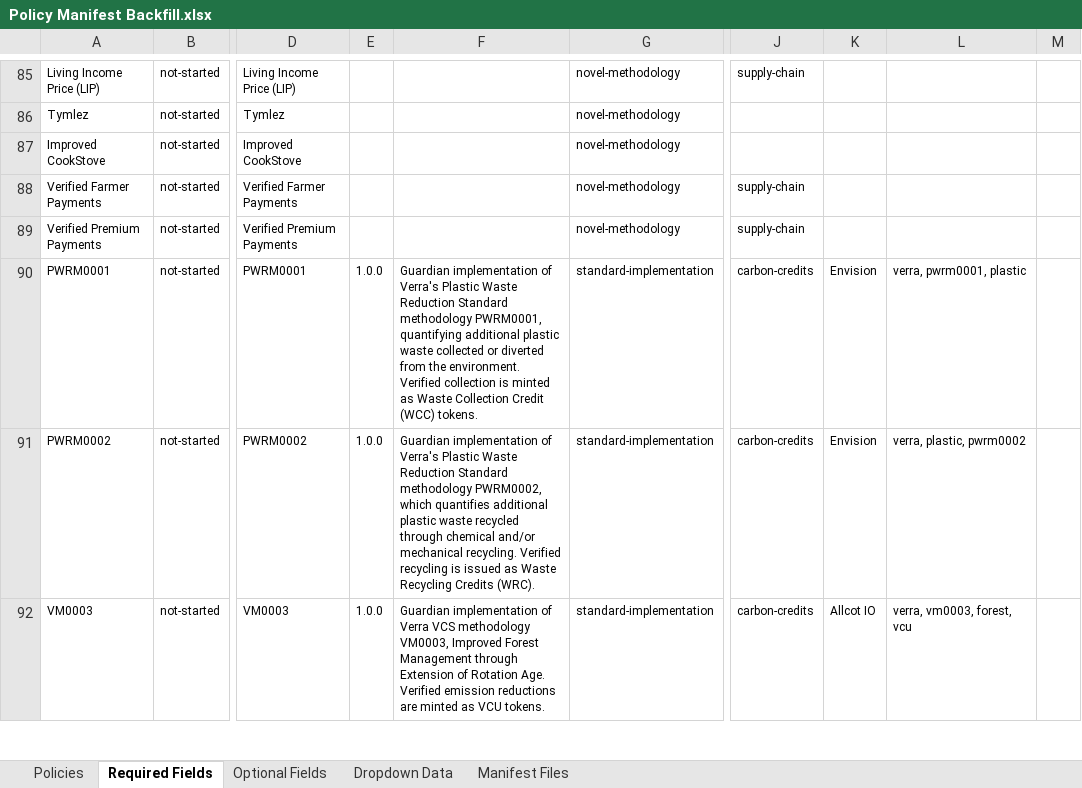
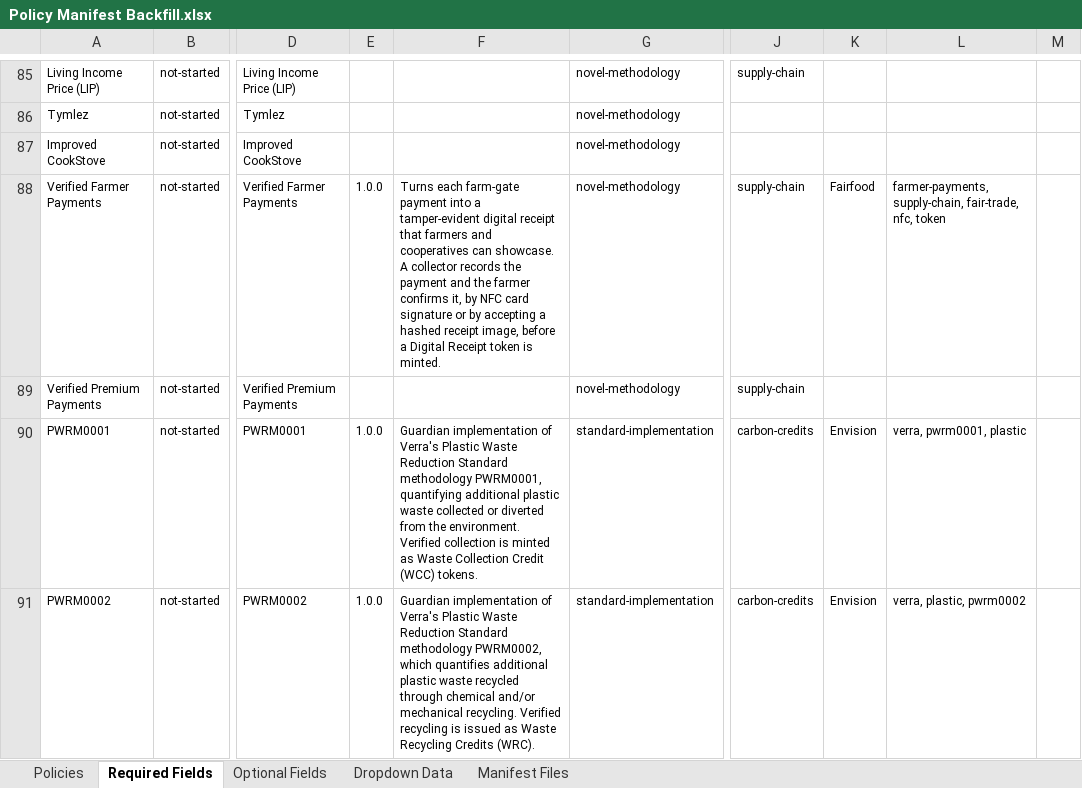
Before and after one commit to swidnikk/guardian, an Excel workbook: Methodology Library/Policy Manifest Backfill.xlsx, sheet Required Fields, drawn as a sheet; only a part is shown, gaps mark what is left out; the shorter side is filled out with more unchanged rows; values as stored, in another font and other column widths than the file's, no borders; charts and pictures and table styles not drawn; the diff names each change by its address in the sheet, - before the commit and + after, or states it on an @@ line.

```diff
--- a/Methodology Library/Policy Manifest Backfill.xlsx (sheet Required Fields)
+++ b/Methodology Library/Policy Manifest Backfill.xlsx (sheet Required Fields)
-E88: (empty)
+E88: 1.0.0
-F88: (empty)
+F88: Turns each farm-gate payment into a tamper-evident digital receipt that farmers and cooperatives can showcase. A collector records the payment and the farmer confirms it, by NFC card signature or by accepting a hashed receipt image, before a Digital Receipt token is minted.
-K88: (empty)
+K88: Fairfood
-L88: (empty)
+L88: farmer-payments, supply-chain, fair-trade, nfc, token
```
Also changed, not shown: sheet Policies, sheet Optional Fields, 1 other file.
